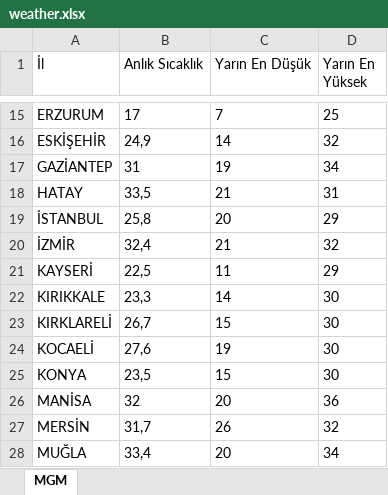
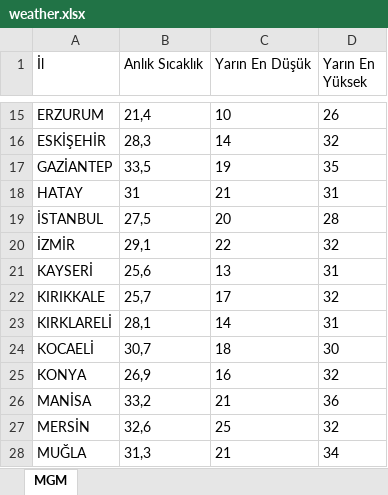
Before and after one commit to ekingunindi1-web/mgm-weather-reader, an Excel workbook: weather.xlsx, sheet MGM, drawn as a sheet; only a part is shown, gaps mark what is left out; values as stored, in another font and other column widths than the file's, no borders; the diff covers the shown part only; the diff names each change by its address in the sheet, - before the commit and + after, or states it on an @@ line.

```diff
--- a/weather.xlsx (sheet MGM)
+++ b/weather.xlsx (sheet MGM)
-B15 (Anlık Sıcaklık): 17
+B15 (Anlık Sıcaklık): 21,4
-C15 (Yarın En Düşük): 7
+C15 (Yarın En Düşük): 10
-D15 (Yarın En Yüksek): 25
+D15 (Yarın En Yüksek): 26
-B16 (Anlık Sıcaklık): 24,9
+B16 (Anlık Sıcaklık): 28,3
-B17 (Anlık Sıcaklık): 31
+B17 (Anlık Sıcaklık): 33,5
-D17 (Yarın En Yüksek): 34
+D17 (Yarın En Yüksek): 35
-B18 (Anlık Sıcaklık): 33,5
+B18 (Anlık Sıcaklık): 31
-B19 (Anlık Sıcaklık): 25,8
+B19 (Anlık Sıcaklık): 27,5
-D19 (Yarın En Yüksek): 29
+D19 (Yarın En Yüksek): 28
-B20 (Anlık Sıcaklık): 32,4
+B20 (Anlık Sıcaklık): 29,1
-C20 (Yarın En Düşük): 21
+C20 (Yarın En Düşük): 22
-B21 (Anlık Sıcaklık): 22,5
+B21 (Anlık Sıcaklık): 25,6
-C21 (Yarın En Düşük): 11
+C21 (Yarın En Düşük): 13
-D21 (Yarın En Yüksek): 29
+D21 (Yarın En Yüksek): 31
-B22 (Anlık Sıcaklık): 23,3
+B22 (Anlık Sıcaklık): 25,7
-C22 (Yarın En Düşük): 14
+C22 (Yarın En Düşük): 17
-D22 (Yarın En Yüksek): 30
+D22 (Yarın En Yüksek): 32
-B23 (Anlık Sıcaklık): 26,7
+B23 (Anlık Sıcaklık): 28,1
-C23 (Yarın En Düşük): 15
+C23 (Yarın En Düşük): 14
-D23 (Yarın En Yüksek): 30
+D23 (Yarın En Yüksek): 31
-B24 (Anlık Sıcaklık): 27,6
+B24 (Anlık Sıcaklık): 30,7
-C24 (Yarın En Düşük): 19
+C24 (Yarın En Düşük): 18
-B25 (Anlık Sıcaklık): 23,5
+B25 (Anlık Sıcaklık): 26,9
-C25 (Yarın En Düşük): 15
+C25 (Yarın En Düşük): 16
-D25 (Yarın En Yüksek): 30
+D25 (Yarın En Yüksek): 32
-B26 (Anlık Sıcaklık): 32
+B26 (Anlık Sıcaklık): 33,2
-C26 (Yarın En Düşük): 20
+C26 (Yarın En Düşük): 21
-B27 (Anlık Sıcaklık): 31,7
+B27 (Anlık Sıcaklık): 32,6
-C27 (Yarın En Düşük): 26
+C27 (Yarın En Düşük): 25
-B28 (Anlık Sıcaklık): 33,4
+B28 (Anlık Sıcaklık): 31,3
-C28 (Yarın En Düşük): 20
+C28 (Yarın En Düşük): 21
```
Also changed, not shown: 45 edited cells elsewhere in this sheet.
